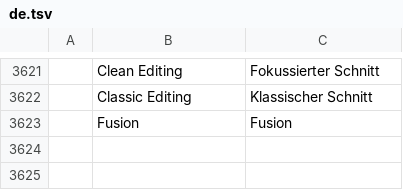
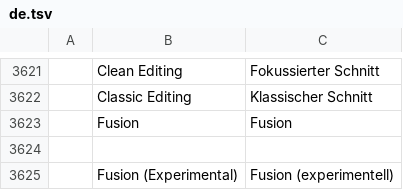
Before and after one commit to TUntitledGeek/filmcraft, a TSV file: crates/ui-egui/src/i18n/de.tsv, drawn as a sheet; only a part is shown, gaps mark what is left out.

```diff
--- a/crates/ui-egui/src/i18n/de.tsv
+++ b/crates/ui-egui/src/i18n/de.tsv
@@ -3623 +3623,3 @@
 	Fusion	Fusion
+
+	Fusion (Experimental)	Fusion (experimentell)
```
Also changed, not shown: crates/ui-egui/src/i18n/es.tsv, crates/ui-egui/src/i18n/id.tsv, 16 other files.
